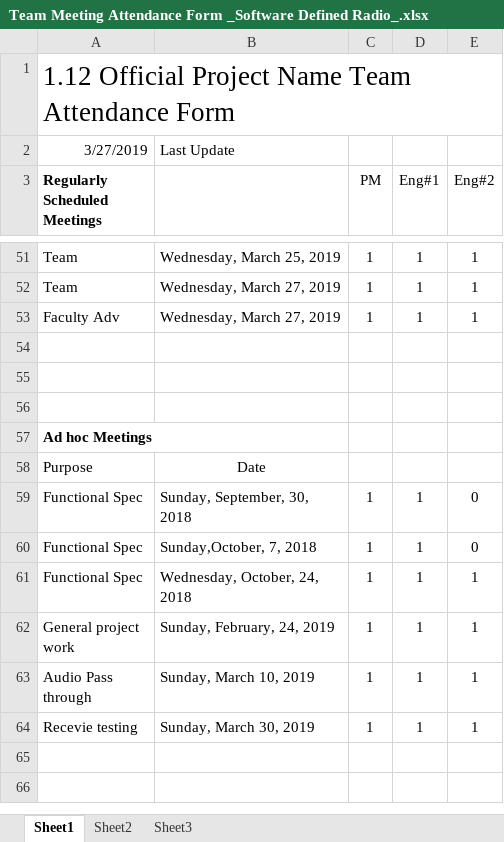
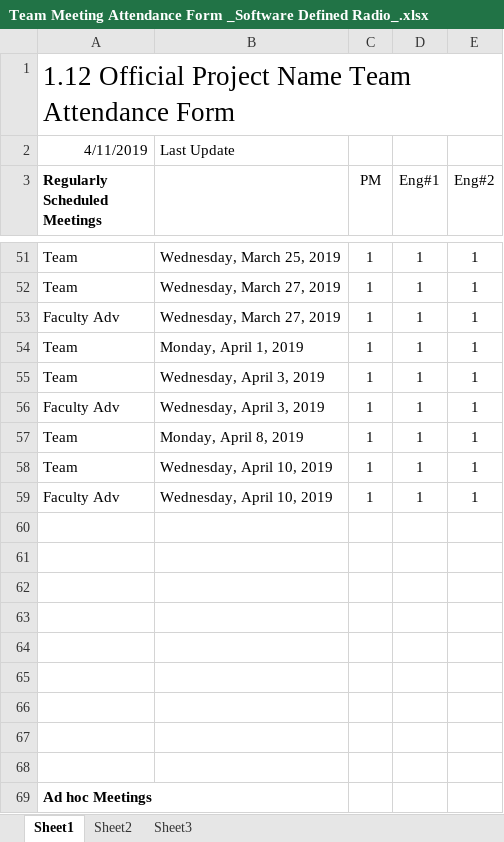
Before and after one commit to ZSchneiderman/SDR-Senior-Design, an Excel workbook: docs/Team Meeting Attendance Form _Software Defined Radio_.xlsx, sheet Sheet1, drawn as a sheet; only a part is shown, gaps mark what is left out; the shorter side is filled out with more unchanged rows; values as stored, in another font and other column widths than the file's, no borders; the diff covers the shown part only; the diff names each change by its address in the sheet, - before the commit and + after, or states it on an @@ line.

```diff
--- a/docs/Team Meeting Attendance Form _Software Defined Radio_.xlsx (sheet Sheet1)
+++ b/docs/Team Meeting Attendance Form _Software Defined Radio_.xlsx (sheet Sheet1)
-A2 (Regularly Scheduled Meetings): 3/27/2019
+A2 (Regularly Scheduled Meetings): 4/11/2019
+row 54: Team | Monday, April 1, 2019 | 1 | 1 | 1
+row 55: Team | Wednesday, April 3, 2019 | 1 | 1 | 1
+row 56: Faculty Adv | Wednesday, April 3, 2019 | 1 | 1 | 1
+row 57: Team | Monday, April 8, 2019 | 1 | 1 | 1
+row 58: Team | Wednesday, April 10, 2019 | 1 | 1 | 1
+row 59: Faculty Adv | Wednesday, April 10, 2019 | 1 | 1 | 1
+row 60: (empty)
+row 61: (empty)
+row 62: (empty)
+row 63: (empty)
+row 64: (empty)
+row 65: (empty)
```
Also changed, not shown: 10 added rows and 3 removed rows elsewhere in this sheet, docs/Weekly_Project_Schedule_Software_Defined_Radio.xlsx.
